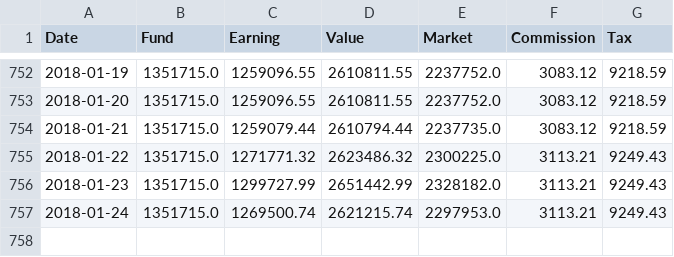
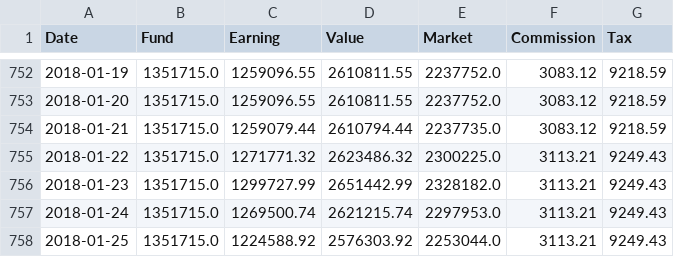
Before and after one commit to rotblade/goldshire, a CSV file: invest/csv/dailyfreq-cny.csv, drawn as a sheet; only a part is shown, gaps mark what is left out.

```diff
--- a/invest/csv/dailyfreq-cny.csv
+++ b/invest/csv/dailyfreq-cny.csv
@@ -757 +757,2 @@ Date,Fund,Earning,Value,Market,Commission,Tax
 2018-01-24,1351715.0,1269500.74,2621215.74,2297953.0,3113.21,9249.43
+2018-01-25,1351715.0,1224588.92,2576303.92,2253044.0,3113.21,9249.43
```
Also changed, not shown: invest/csv/dailyfreq-hkd.csv, invest/csv/historic/000001.csv, 21 other files.
